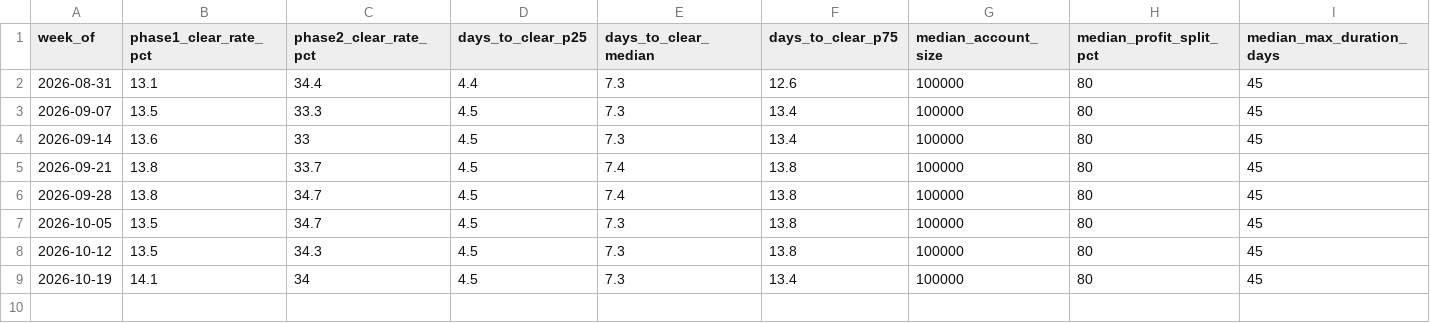
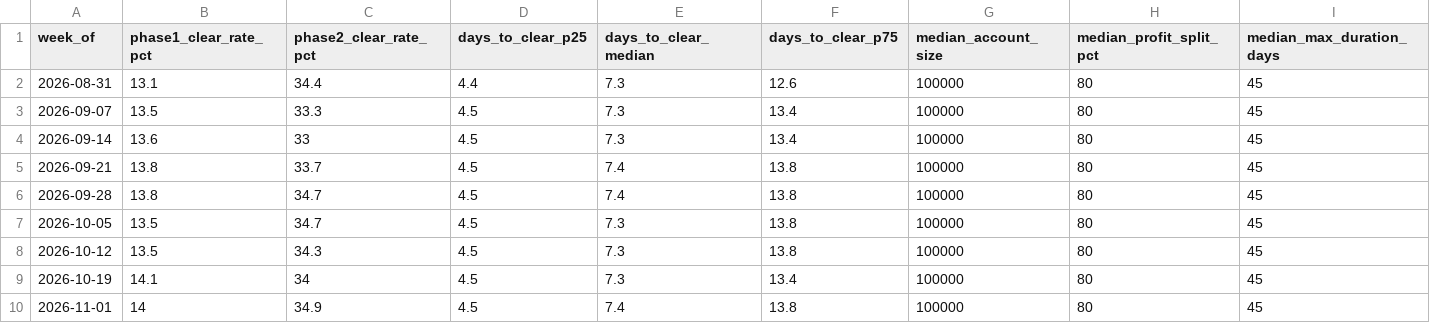
Before and after one commit to PropSim-Enterprise/prop-firm-pass-rates, a CSV file: data/weekly-summary.csv, drawn as a sheet; only a part is shown; rows hold the shown columns only; the diff names each change by its address in the sheet, - before the commit and + after, or states it on an @@ line.

```diff
--- a/data/weekly-summary.csv
+++ b/data/weekly-summary.csv
+row 10: 2026-11-01 | 14 | 34.9 | 4.5 | 7.4 | 13.8 | 100000 | 80 | 45
```
Also changed, not shown: data/failure-causes.csv, data/metrics-long.csv, 6 other files.
